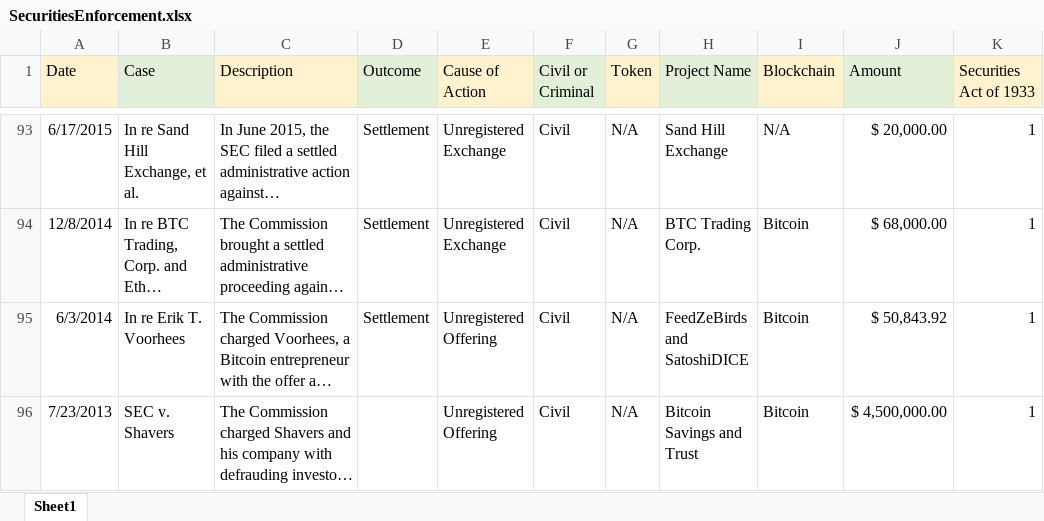
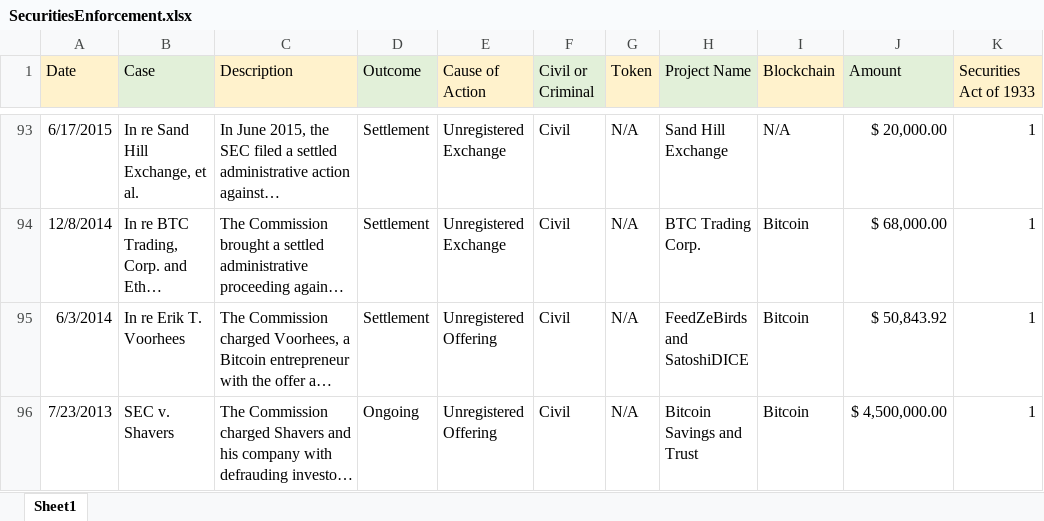
Before and after one commit to ChoiceCoin/Solana-Compliance, an Excel workbook: Database/Enforcement/SecuritiesEnforcement.xlsx, sheet Sheet1, drawn as a sheet; only a part is shown, gaps mark what is left out; long unchanged cells end in …; values as stored, in another font and other column widths than the file's, no borders; the diff names each change by its address in the sheet, - before the commit and + after, or states it on an @@ line.

```diff
--- a/Database/Enforcement/SecuritiesEnforcement.xlsx (sheet Sheet1)
+++ b/Database/Enforcement/SecuritiesEnforcement.xlsx (sheet Sheet1)
-D96 (Outcome): (empty)
+D96 (Outcome): Ongoing
```
Also changed, not shown: 1 other file.
